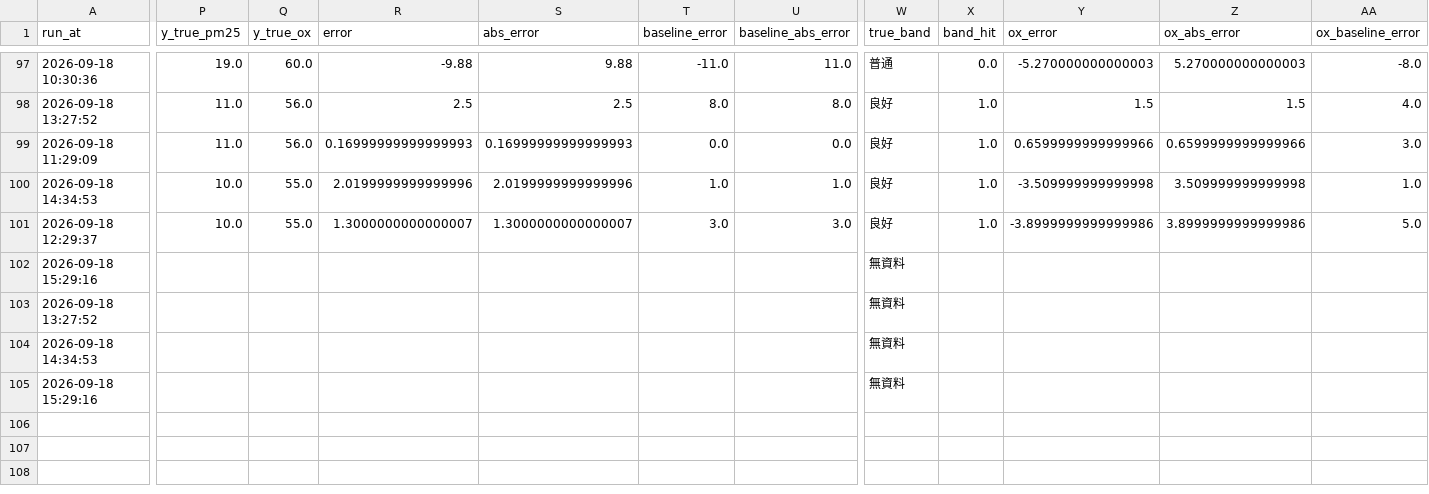
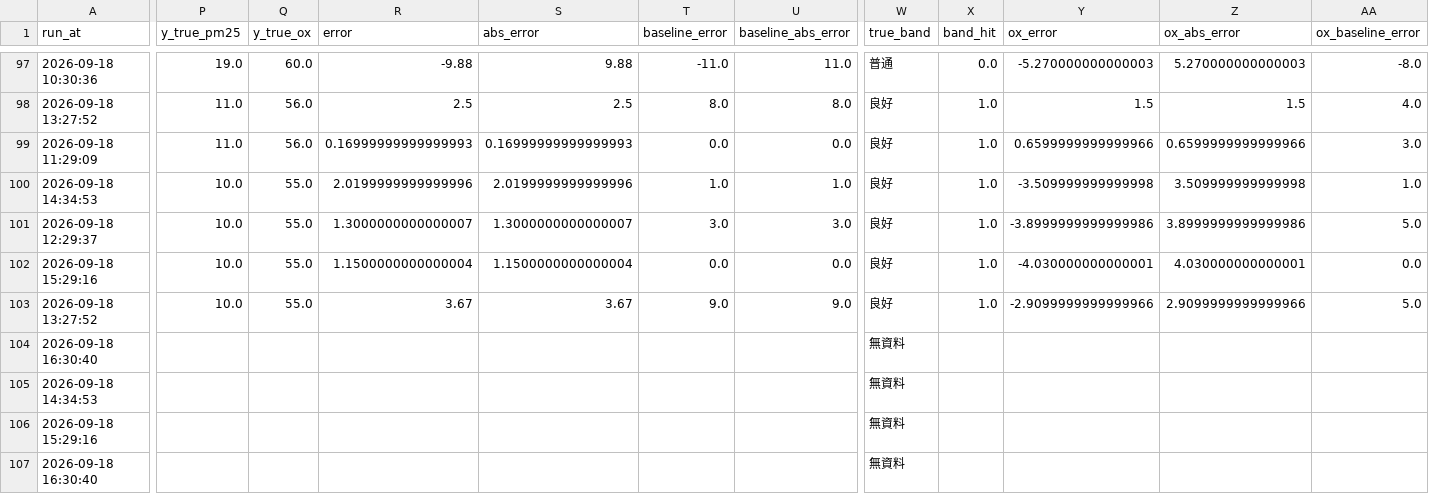
Before and after one commit to kachio-lab/Taoyuan-Air-Quality-Monitor, a CSV file: data/monitor/scores.csv, drawn as a sheet; only a part is shown, gaps mark what is left out; rows hold the shown columns only; the diff covers the shown part only; the diff names each change by its address in the sheet, - before the commit and + after, or states it on an @@ line.

```diff
--- a/data/monitor/scores.csv
+++ b/data/monitor/scores.csv
-P102:P103 (y_true_pm25): (empty)
+P102:P103 (y_true_pm25): 10.0
-Q102:Q103 (y_true_ox): (empty)
+Q102:Q103 (y_true_ox): 55.0
-R102 (error): (empty)
+R102 (error): 1.1500000000000004
-S102 (abs_error): (empty)
+S102 (abs_error): 1.1500000000000004
-T102 (baseline_error): (empty)
+T102 (baseline_error): 0.0
-U102 (baseline_abs_error): (empty)
+U102 (baseline_abs_error): 0.0
-W102:W103 (true_band): 無資料
+W102:W103 (true_band): 良好
-X102:X103 (band_hit): (empty)
+X102:X103 (band_hit): 1.0
-Y102 (ox_error): (empty)
+Y102 (ox_error): -4.030000000000001
-Z102 (ox_abs_error): (empty)
+Z102 (ox_abs_error): 4.030000000000001
-AA102 (ox_baseline_error): (empty)
+AA102 (ox_baseline_error): 0.0
-R103 (error): (empty)
+R103 (error): 3.67
-S103 (abs_error): (empty)
+S103 (abs_error): 3.67
-T103 (baseline_error): (empty)
+T103 (baseline_error): 9.0
-U103 (baseline_abs_error): (empty)
+U103 (baseline_abs_error): 9.0
-Y103 (ox_error): (empty)
+Y103 (ox_error): -2.9099999999999966
-Z103 (ox_abs_error): (empty)
+Z103 (ox_abs_error): 2.9099999999999966
-AA103 (ox_baseline_error): (empty)
+AA103 (ox_baseline_error): 5.0
+row 104: 2026-09-18 16:30:40 |  |  |  |  |  |  | 無資料
+row 107: 2026-09-18 16:30:40 |  |  |  |  |  |  | 無資料
```
Also changed, not shown: 4 edited cells elsewhere in this file, data/monitor/observations.csv, data/monitor/predictions.csv, 2 other files.
